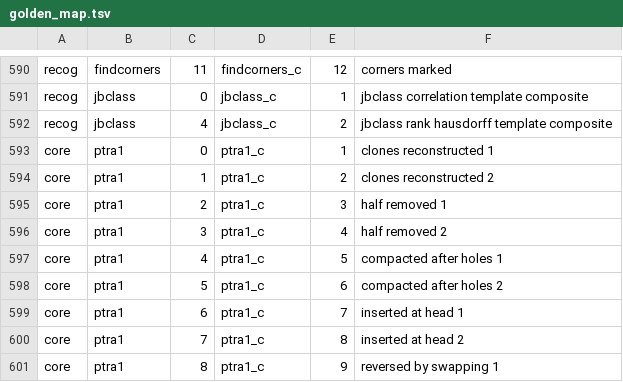
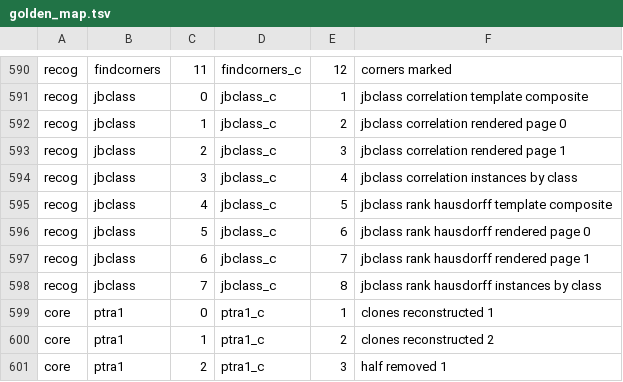
Before and after one commit to tagawa0525/leptonica-rs, a TSV file: scripts/golden_map.tsv, drawn as a sheet; only a part is shown, gaps mark what is left out; the shorter side is filled out with more unchanged rows.

```diff
--- a/scripts/golden_map.tsv
+++ b/scripts/golden_map.tsv
@@ -591,3 +591,9 @@ recog	findcorners	11	findcorners_c	12	corners marked
 recog	jbclass	0	jbclass_c	1	jbclass correlation template composite
-recog	jbclass	4	jbclass_c	2	jbclass rank hausdorff template composite
+recog	jbclass	1	jbclass_c	2	jbclass correlation rendered page 0
+recog	jbclass	2	jbclass_c	3	jbclass correlation rendered page 1
+recog	jbclass	3	jbclass_c	4	jbclass correlation instances by class
+recog	jbclass	4	jbclass_c	5	jbclass rank hausdorff template composite
+recog	jbclass	5	jbclass_c	6	jbclass rank hausdorff rendered page 0
+recog	jbclass	6	jbclass_c	7	jbclass rank hausdorff rendered page 1
+recog	jbclass	7	jbclass_c	8	jbclass rank hausdorff instances by class
 core	ptra1	0	ptra1_c	1	clones reconstructed 1
```
Also changed, not shown: 2 other files.
